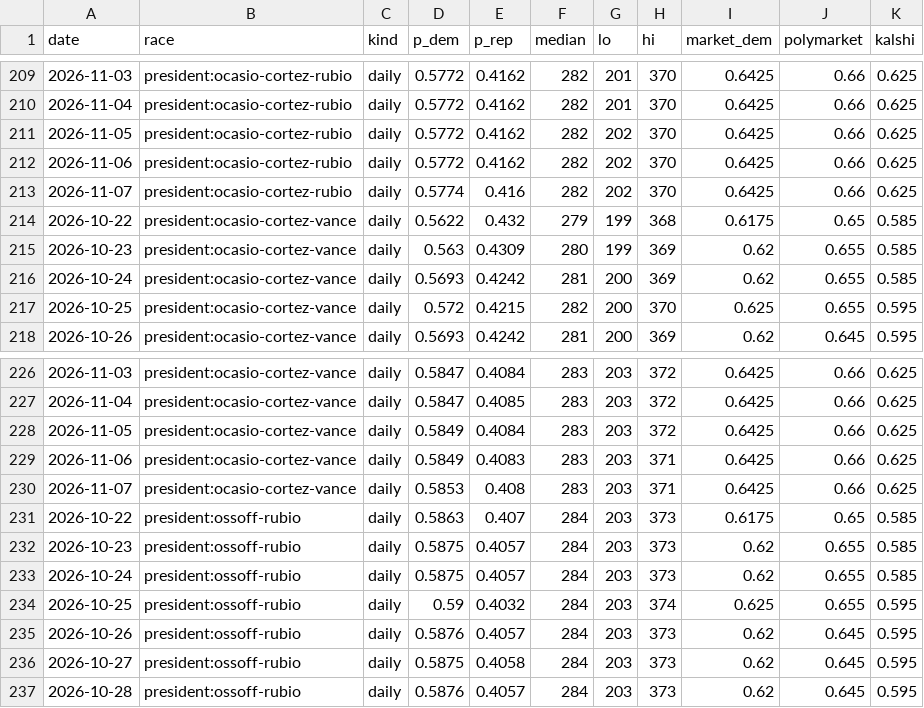
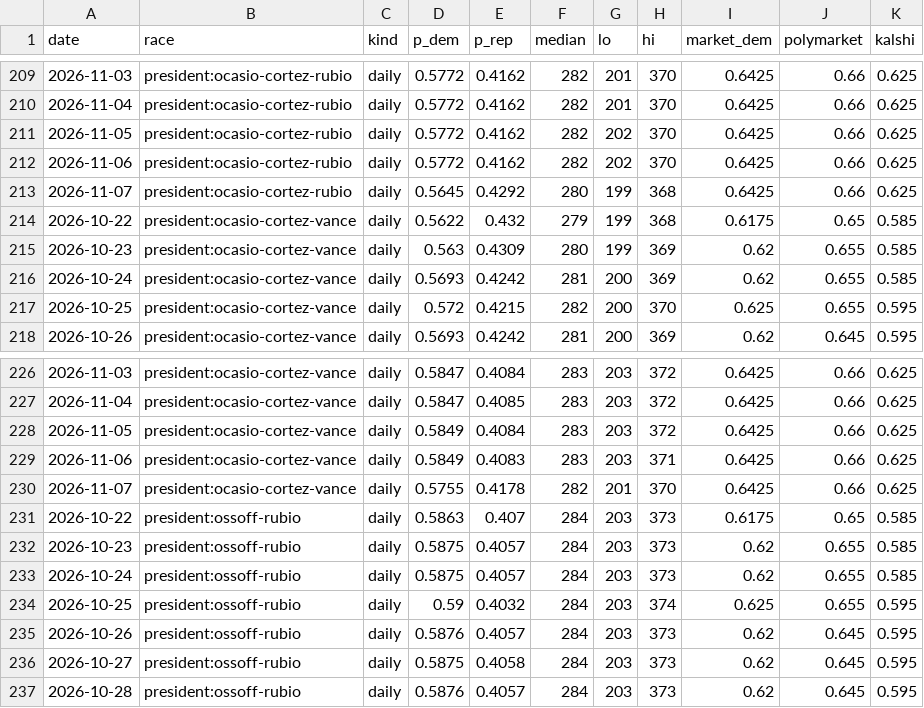
Before and after one commit to M3RK888/PolTracker, a CSV file: data/forecast_history.csv, drawn as a sheet; only a part is shown, gaps mark what is left out.

```diff
--- a/data/forecast_history.csv
+++ b/data/forecast_history.csv
@@ -212,3 +212,3 @@ date,race,kind,p_dem,p_rep,median,lo,hi,market_dem,polymarket,kalshi
 2026-11-06,president:ocasio-cortez-rubio,daily,0.5772,0.4162,282,202,370,0.6425,0.66,0.625
-2026-11-07,president:ocasio-cortez-rubio,daily,0.5774,0.416,282,202,370,0.6425,0.66,0.625
+2026-11-07,president:ocasio-cortez-rubio,daily,0.5645,0.4292,280,199,368,0.6425,0.66,0.625
 2026-10-22,president:ocasio-cortez-vance,daily,0.5622,0.432,279,199,368,0.6175,0.65,0.585
@@ -229,3 +229,3 @@ date,race,kind,p_dem,p_rep,median,lo,hi,market_dem,polymarket,kalshi
 2026-11-06,president:ocasio-cortez-vance,daily,0.5849,0.4083,283,203,371,0.6425,0.66,0.625
-2026-11-07,president:ocasio-cortez-vance,daily,0.5853,0.408,283,203,371,0.6425,0.66,0.625
+2026-11-07,president:ocasio-cortez-vance,daily,0.5755,0.4178,282,201,370,0.6425,0.66,0.625
 2026-10-22,president:ossoff-rubio,daily,0.5863,0.407,284,203,373,0.6175,0.65,0.585
```
Also changed, not shown: data/polls_2028.csv, 6 other files.
